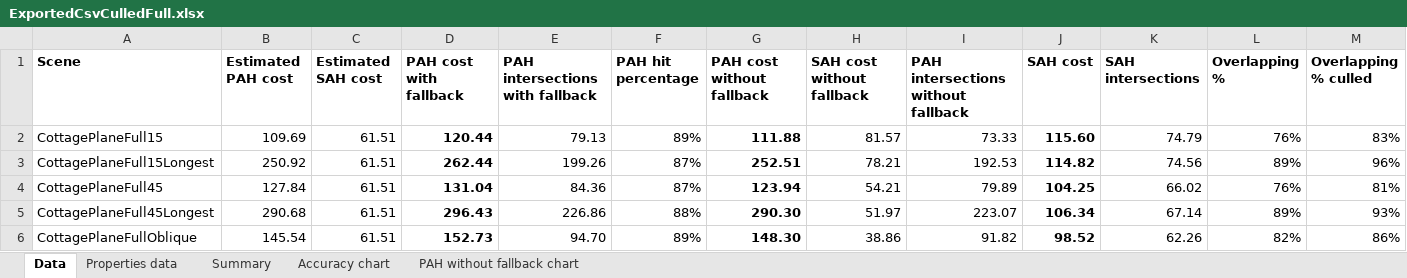
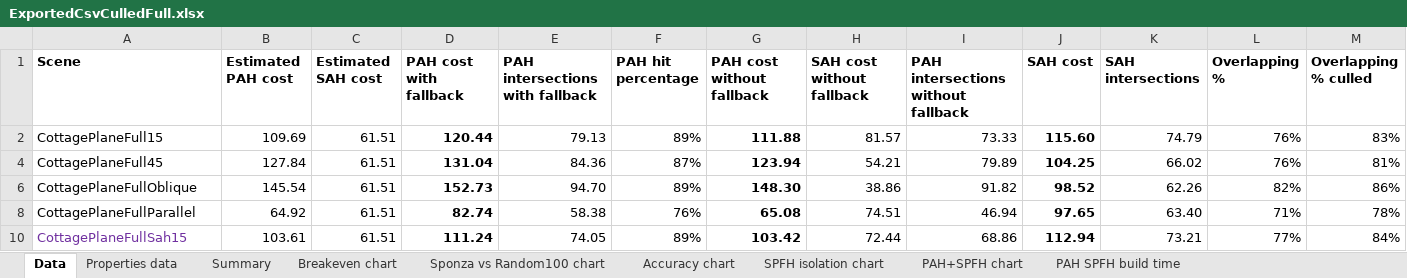
Before and after one commit to Lapo9/Ray-Distribution-Aware-Heuristics-for-BVHs-Construction-in-Ray-Tracing, an Excel workbook: Results/ExportedCsvCulledFull.xlsx, sheet Data, drawn as a sheet; only a part is shown; the shorter side is filled out with more unchanged rows; values as stored, in another font and other column widths than the file's, no borders; conditional formats not drawn; rows hold the shown columns only; the diff covers the shown part only; the diff names each change by its address in the sheet, - before the commit and + after, or states it on an @@ line.

```diff
--- a/Results/ExportedCsvCulledFull.xlsx (sheet Data)
+++ b/Results/ExportedCsvCulledFull.xlsx (sheet Data)
-sheet tab: PAH without fallback chart
+sheet tab: PAH+SPFH chart
+sheet tab: Breakeven chart
+sheet tab: Sponza vs Random100 chart
+sheet tab: SPFH isolation chart
+sheet tab: PAH SPFH build time
@@ row 3 hidden: CottagePlaneFull15Longest | 250.92 | 61.51 | 262.44 | 199.26 | 87% | 252.51 | 78.21 | 192.53 | 114.82 | 74.56 | 89% | 96% @@
@@ row 5 hidden: CottagePlaneFull45Longest | 290.68 | 61.51 | 296.43 | 226.86 | 88% | 290.30 | 51.97 | 223.07 | 106.34 | 67.14 | 89% | 93% @@
```
Also changed, not shown: 30 hidden or unhidden rows elsewhere in this sheet, sheet Properties data, sheet PAH+SPFH chart, formulas that keep their value, charts or pictures, 11 other files.
